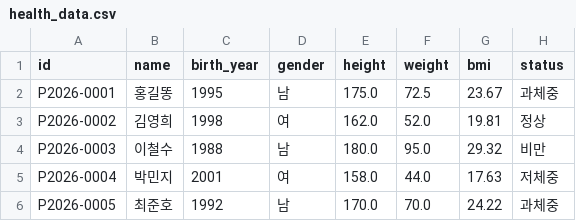
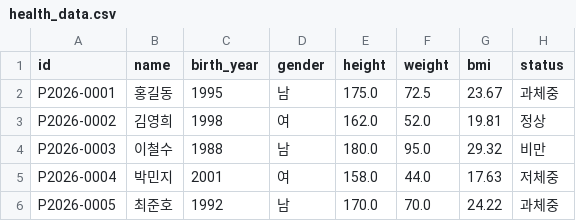
Before and after one commit to dontcal1me/BMI_Porject, a CSV file: data/health_data.csv, drawn as a sheet.

```diff
--- a/data/health_data.csv
+++ b/data/health_data.csv
@@ -1,3 +1,3 @@
 id,name,birth_year,gender,height,weight,bmi,status
-P2026-0001,홍길똥,1995,남,175.0,72.5,23.67,과체중
+P2026-0001,홍길동,1995,남,175.0,72.5,23.67,과체중
 P2026-0002,김영희,1998,여,162.0,52.0,19.81,정상
```
Also changed, not shown: 5 other files.
